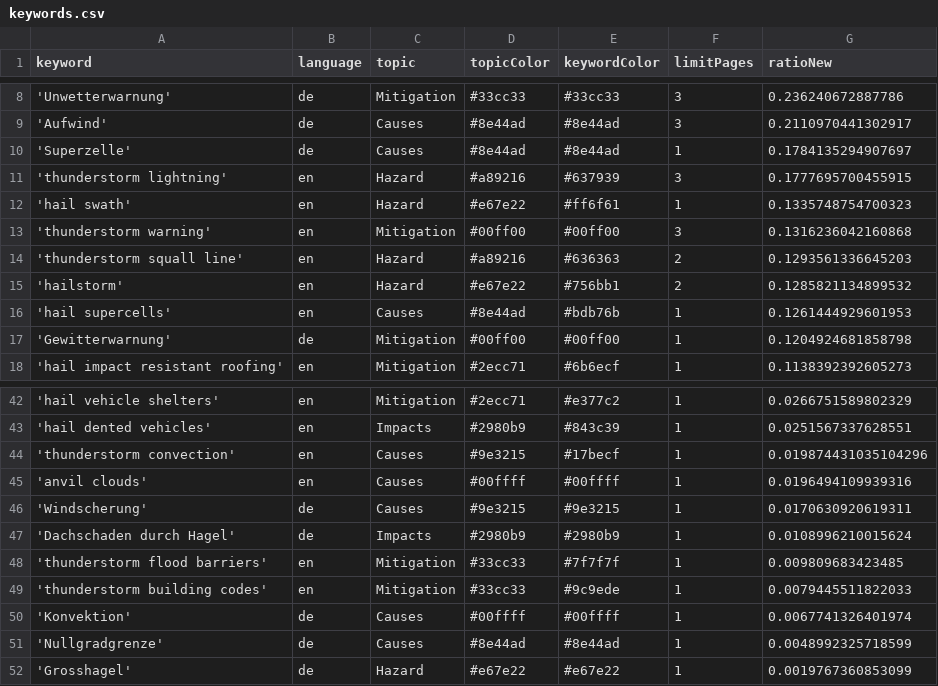
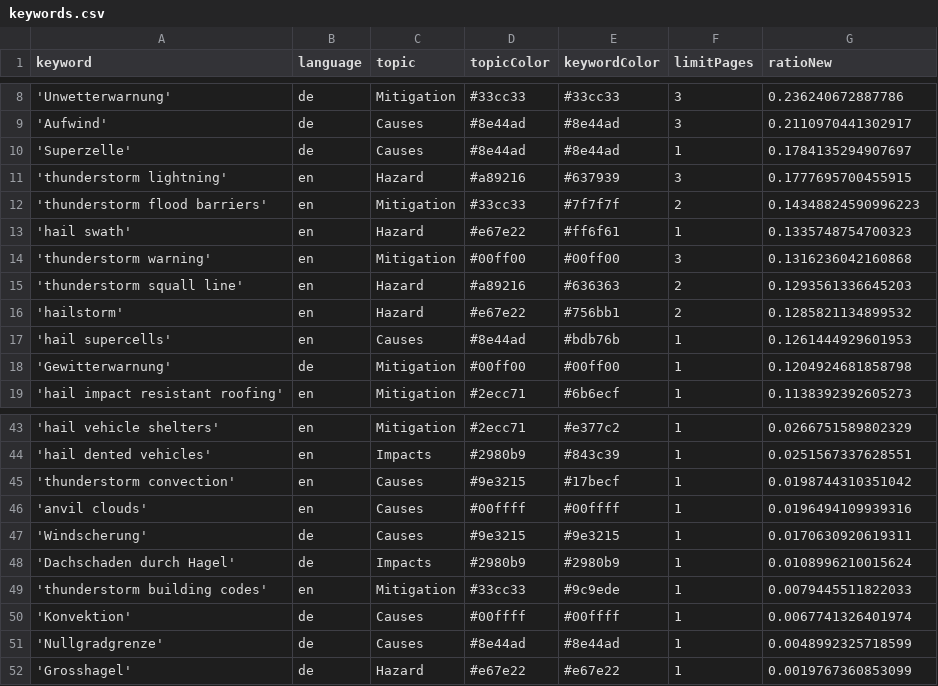
Before and after one commit to TinoH91news/ThunderstormIsComing, a CSV file: keywords.csv, drawn as a sheet; only a part is shown, gaps mark what is left out.

```diff
--- a/keywords.csv
+++ b/keywords.csv
@@ -11,2 +11,3 @@ keyword,language,topic,topicColor,keywordColor,limitPages,ratioNew
 'thunderstorm lightning',en,Hazard,#a89216,#637939,3,0.1777695700455915
+'thunderstorm flood barriers',en,Mitigation,#33cc33,#7f7f7f,2,0.14348824590996223
 'hail swath',en,Hazard,#e67e22,#ff6f61,1,0.1335748754700323
@@ -43,3 +44,3 @@ keyword,language,topic,topicColor,keywordColor,limitPages,ratioNew
 'hail dented vehicles',en,Impacts,#2980b9,#843c39,1,0.0251567337628551
-'thunderstorm convection',en,Causes,#9e3215,#17becf,1,0.019874431035104296
+'thunderstorm convection',en,Causes,#9e3215,#17becf,1,0.0198744310351042
 'anvil clouds',en,Causes,#00ffff,#00ffff,1,0.0196494109939316
@@ -47,3 +48,2 @@ keyword,language,topic,topicColor,keywordColor,limitPages,ratioNew
 'Dachschaden durch Hagel',de,Impacts,#2980b9,#2980b9,1,0.0108996210015624
-'thunderstorm flood barriers',en,Mitigation,#33cc33,#7f7f7f,1,0.009809683423485
 'thunderstorm building codes',en,Mitigation,#33cc33,#9c9ede,1,0.0079445511822033
```
Also changed, not shown: csv/news_2026_08.csv, 1 other file.
